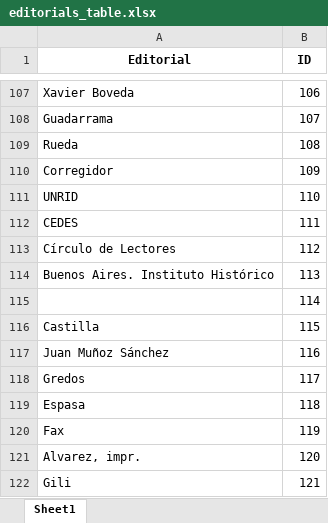
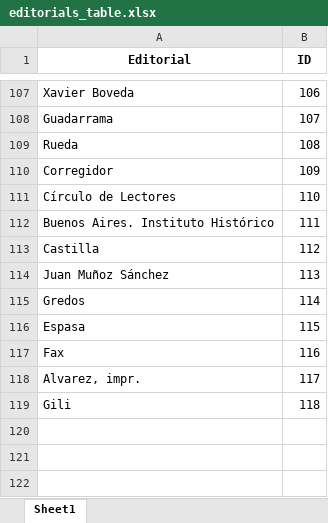
Before and after one commit to codoacodo14/backend, an Excel workbook: editorials_table.xlsx, sheet Sheet1, drawn as a sheet; only a part is shown, gaps mark what is left out; values as stored, in another font and other column widths than the file's, no borders; removed rows and columns are numbered as before the commit, all else as after; the diff names each change by its address in the sheet, - before the commit and + after, or states it on an @@ line.

```diff
--- a/editorials_table.xlsx (sheet Sheet1)
+++ b/editorials_table.xlsx (sheet Sheet1)
-row 111: UNRID | 110
-row 112: CEDES | 111
-B111 (ID): 112
+B111 (ID): 110
-B112 (ID): 113
+B112 (ID): 111
-row 115:  | 114
-B113 (ID): 115
+B113 (ID): 112
-B114 (ID): 116
+B114 (ID): 113
-B115 (ID): 117
+B115 (ID): 114
-B116 (ID): 118
+B116 (ID): 115
-B117 (ID): 119
+B117 (ID): 116
-B118 (ID): 120
+B118 (ID): 117
-B119 (ID): 121
+B119 (ID): 118
```
Also changed, not shown: author_table.xlsx, library_catalog.xlsx, 9 other files.
